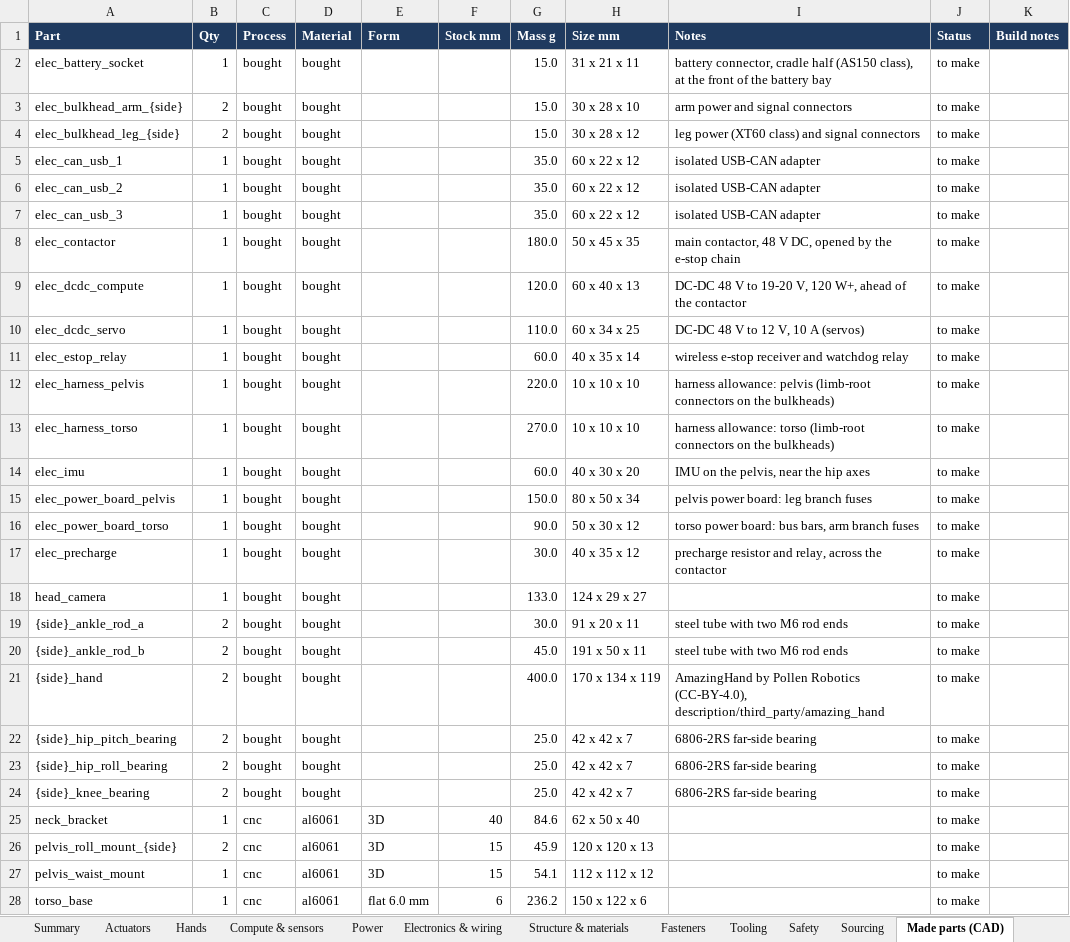
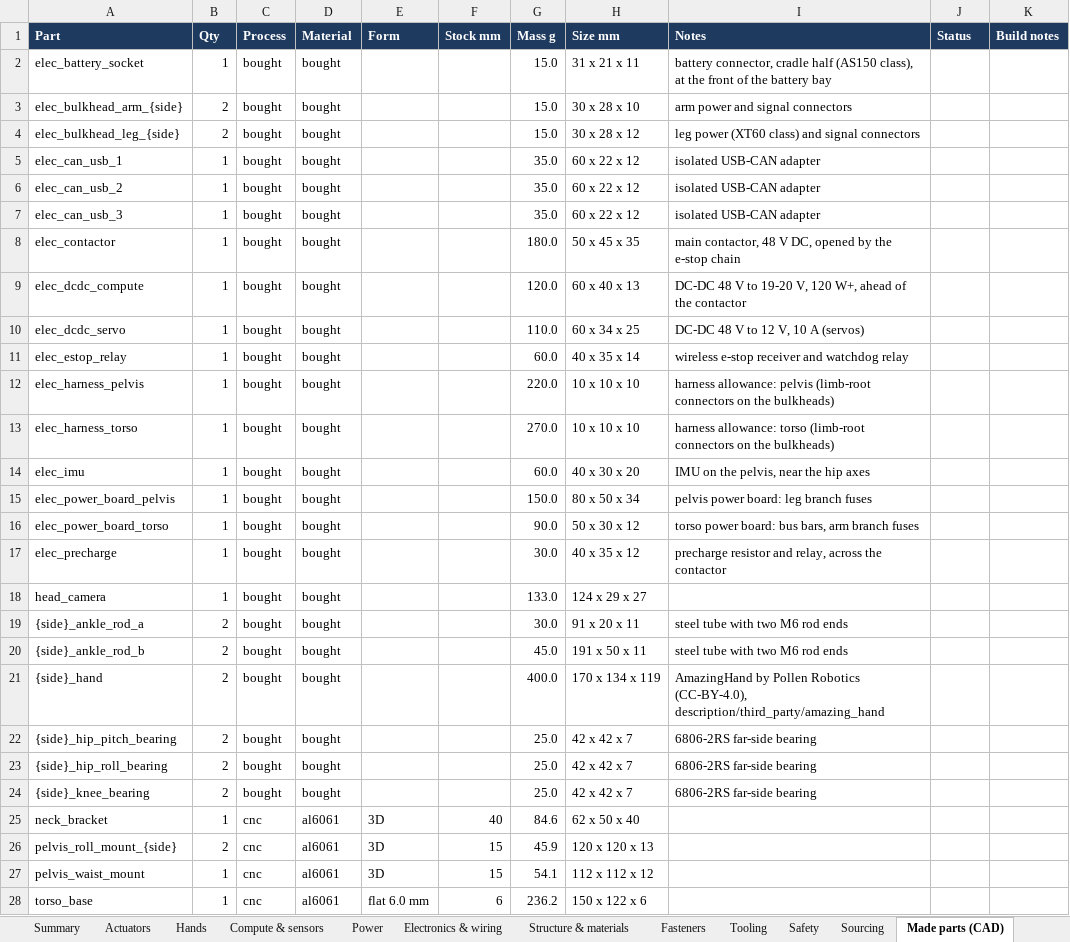
Before and after one commit to kranthie/marvin-bot, an Excel workbook: bom/bom.xlsx, sheet Made parts (CAD), drawn as a sheet; only a part is shown; values as stored, in another font and other column widths than the file's, no borders; the diff covers the shown part only; the diff names each change by its address in the sheet, - before the commit and + after, or states it on an @@ line.

```diff
--- a/bom/bom.xlsx (sheet Made parts (CAD))
+++ b/bom/bom.xlsx (sheet Made parts (CAD))
-J2:J28 (Status): to make
+J2:J28 (Status): (empty)
```
Also changed, not shown: 86 edited cells elsewhere in this sheet, sheet Power, sheet Structure & materials, sheet Electronics & wiring, sheet Actuator bolts (CAD), sheet Summary, sheet Compute & sensors, 5 more sheets, formulas that keep their value, 5 other files.
